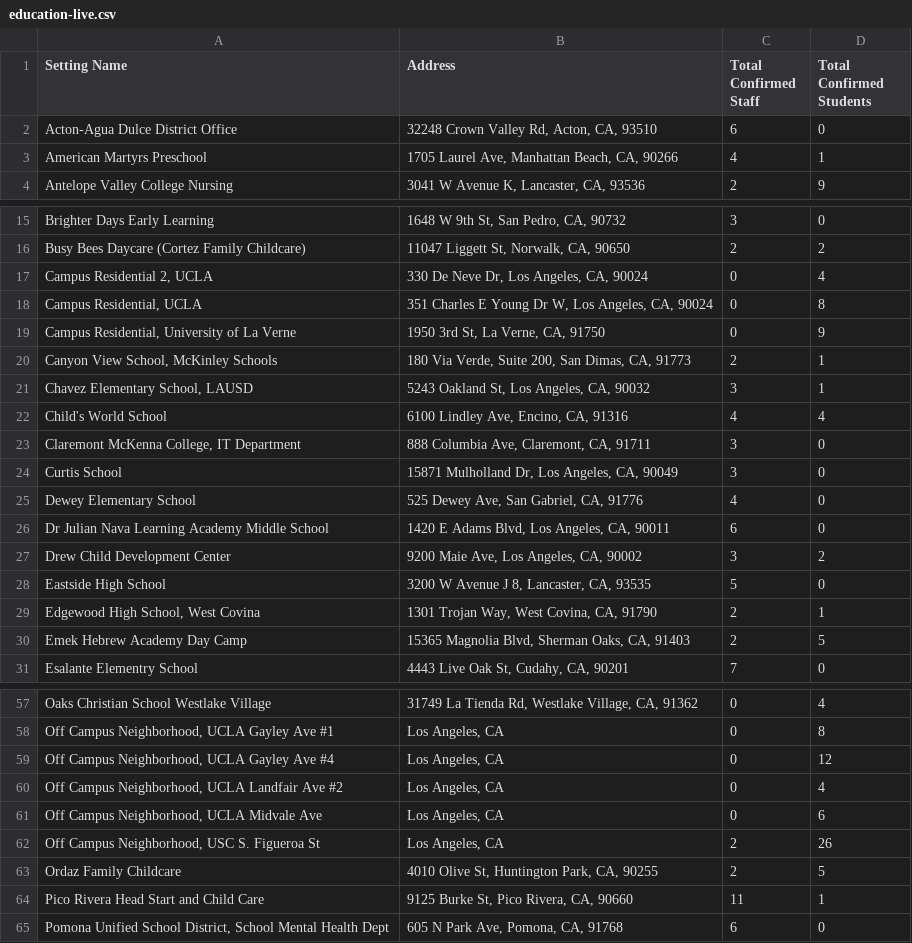
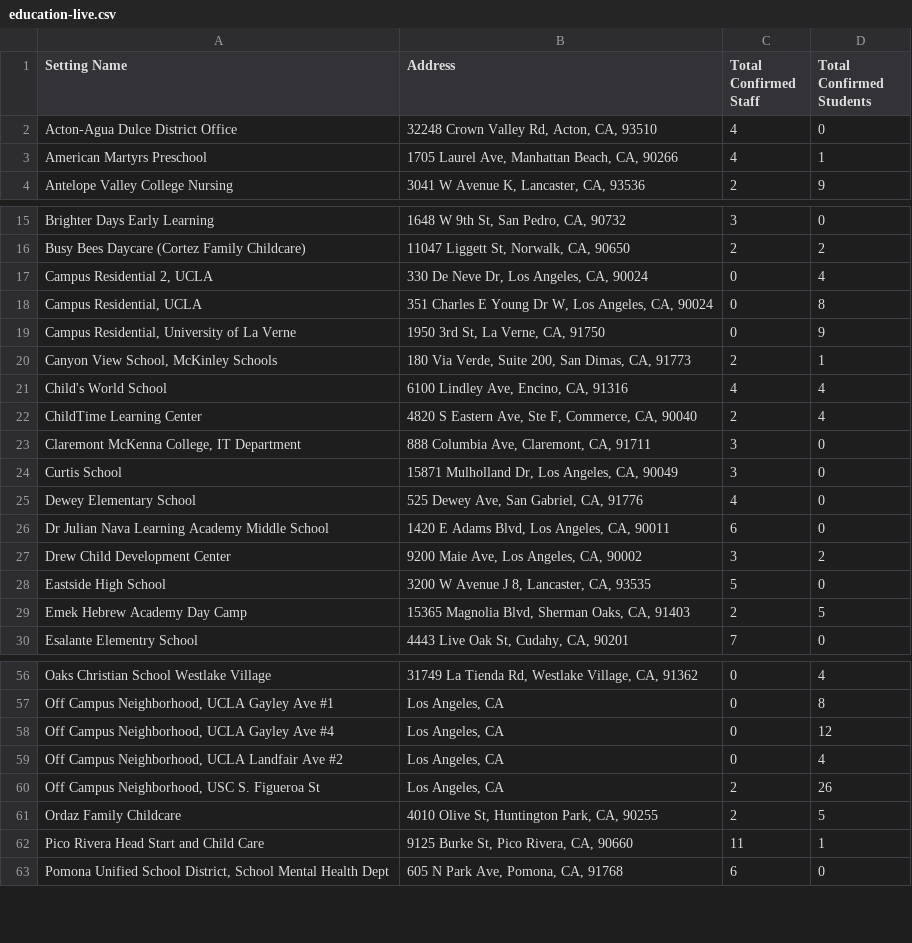
Before and after one commit to xander-hirsch/lac_covid19, a CSV file: docs/live/education-live.csv, drawn as a sheet; only a part is shown, gaps mark what is left out.

```diff
--- a/docs/live/education-live.csv
+++ b/docs/live/education-live.csv
@@ -1,3 +1,3 @@
 Setting Name,Address,Total Confirmed Staff,Total Confirmed Students
-Acton-Agua Dulce District Office,"32248 Crown Valley Rd, Acton, CA, 93510",6,0
+Acton-Agua Dulce District Office,"32248 Crown Valley Rd, Acton, CA, 93510",4,0
 American Martyrs Preschool,"1705 Laurel Ave, Manhattan Beach, CA, 90266",4,1
@@ -20,4 +20,4 @@ Busy Bees Daycare (Cortez Family Childcare),"11047 Liggett St, Norwalk, CA, 9065
 "Canyon View School, McKinley Schools","180 Via Verde, Suite 200, San Dimas, CA, 91773",2,1
-"Chavez Elementary School, LAUSD","5243 Oakland St, Los Angeles, CA, 90032",3,1
 Child's World School,"6100 Lindley Ave, Encino, CA, 91316",4,4
+ChildTime Learning Center,"4820 S Eastern Ave, Ste F, Commerce, CA, 90040",2,4
 "Claremont McKenna College, IT Department","888 Columbia Ave, Claremont, CA, 91711",3,0
@@ -28,3 +28,2 @@ Drew Child Development Center,"9200 Maie Ave, Los Angeles, CA, 90002",3,2
 Eastside High School,"3200 W Avenue J 8, Lancaster, CA, 93535",5,0
-"Edgewood High School, West Covina","1301 Trojan Way, West Covina, CA, 91790",2,1
 Emek Hebrew Academy Day Camp,"15365 Magnolia Blvd, Sherman Oaks, CA, 91403",2,5
@@ -60,3 +59,2 @@ Oaks Christian School Westlake Village,"31749 La Tienda Rd, Westlake Village, CA
 "Off Campus Neighborhood, UCLA Landfair Ave #2","Los Angeles, CA",0,4
-"Off Campus Neighborhood, UCLA Midvale Ave","Los Angeles, CA",0,6
 "Off Campus Neighborhood, USC S. Figueroa St","Los Angeles, CA",2,26
```
Also changed, not shown: docs/live/residential-live.csv, docs/time-series/age-ts.csv, 10 other files.
